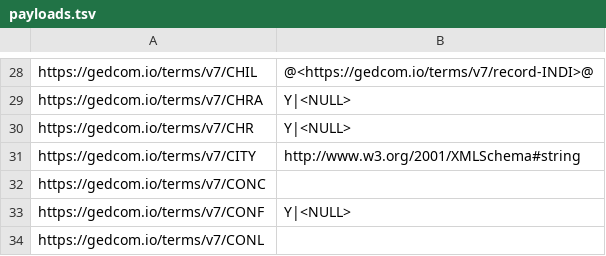
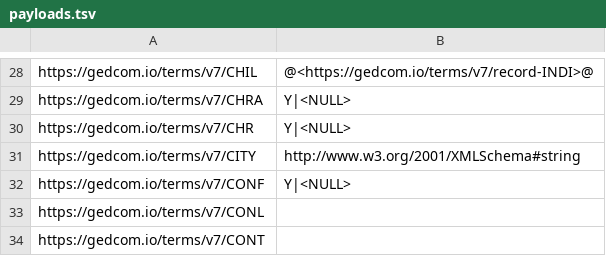
Before and after one commit to FamilySearch/GEDCOM, a TSV file: extracted-files/payloads.tsv, drawn as a sheet; only a part is shown, gaps mark what is left out; the shorter side is filled out with more unchanged rows; the diff names each change by its address in the sheet, - before the commit and + after, or states it on an @@ line.

```diff
--- a/extracted-files/payloads.tsv
+++ b/extracted-files/payloads.tsv
-row 32: https://gedcom.io/terms/v7/CONC
```
Also changed, not shown: extracted-files/substructures.tsv, 6 other files.
